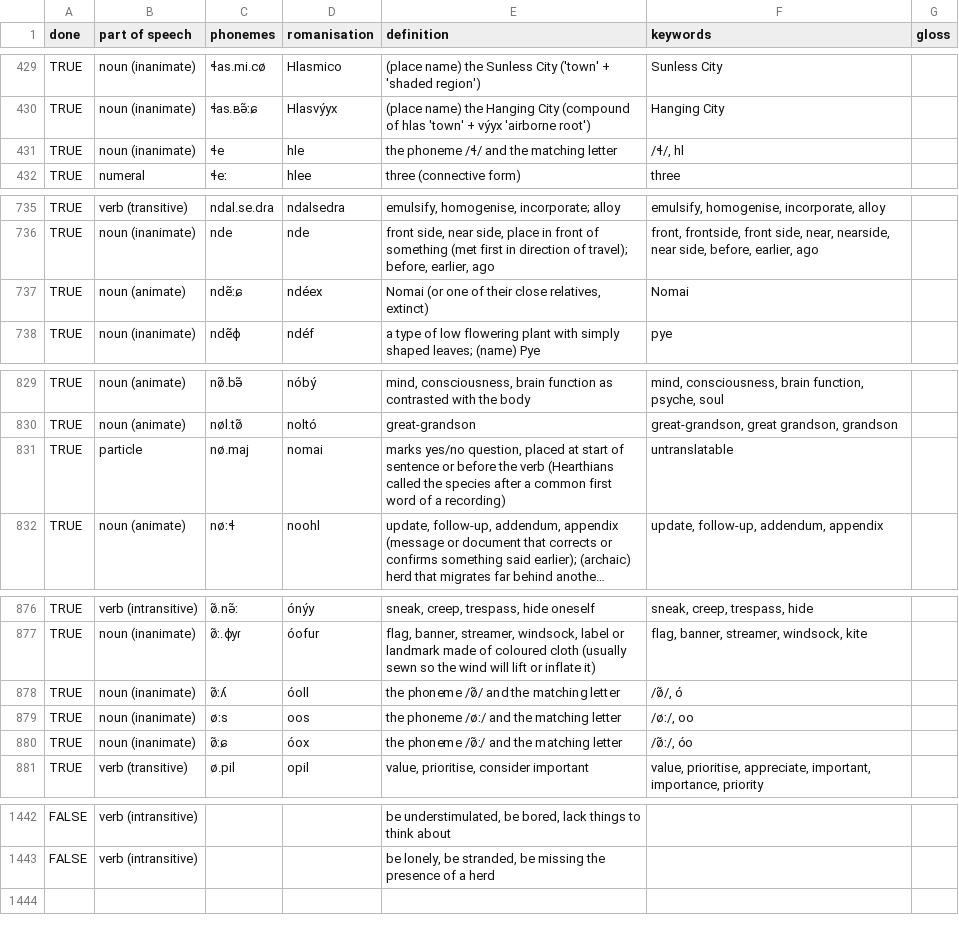
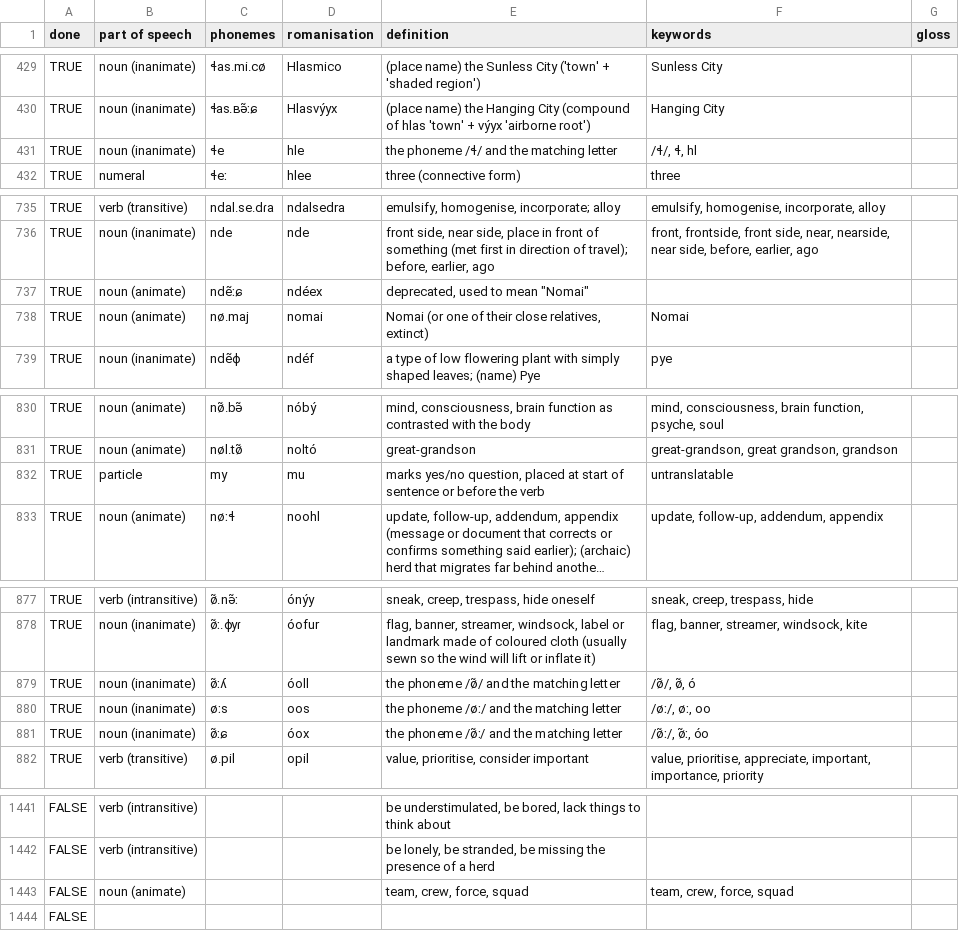
Before and after one commit to kvkontin/kvkontin.github.io, a TSV file: assets/nomai/lexicon.tsv, drawn as a sheet; only a part is shown, gaps mark what is left out; long unchanged cells end in …; addresses are those after the commit; the diff covers the shown part only; the diff names each change by its address in the sheet, - before the commit and + after, or states it on an @@ line.

Commit message:
lexicon update

```diff
--- a/assets/nomai/lexicon.tsv
+++ b/assets/nomai/lexicon.tsv
-F431 (keywords): /ɬ/, hl
+F431 (keywords): /ɬ/, ɬ, hl
-E737 (definition): Nomai (or one of their close relatives, extinct)
+E737 (definition): deprecated, used to mean "Nomai"
-F737 (keywords): Nomai
+F737 (keywords): (empty)
+row 738: TRUE | noun (animate) | nø.maj | nomai | Nomai (or one of their close relatives, extinct) | Nomai
-C832 (phonemes): nø.maj
+C832 (phonemes): my
-D832 (romanisation): nomai
+D832 (romanisation): mu
-E832 (definition): …the verb (Hearthians called the species after a common first word of a recording)
+E832 (definition): …the verb
-F879 (keywords): /ø̃/, ó
+F879 (keywords): /ø̃/, ø̃, ó
-F880 (keywords): /øː/, oo
+F880 (keywords): /øː/, øː, oo
-F881 (keywords): /ø̃ː/, óo
+F881 (keywords): /ø̃ː/, ø̃ː, óo
+row 1443: FALSE | noun (animate) |  |  | team, crew, force, squad | team, crew, force, squad
@@ row 1193 moved to row 1444: FALSE @@
```
Also changed, not shown: 1 removed row and 8 edited cells elsewhere in this file.
